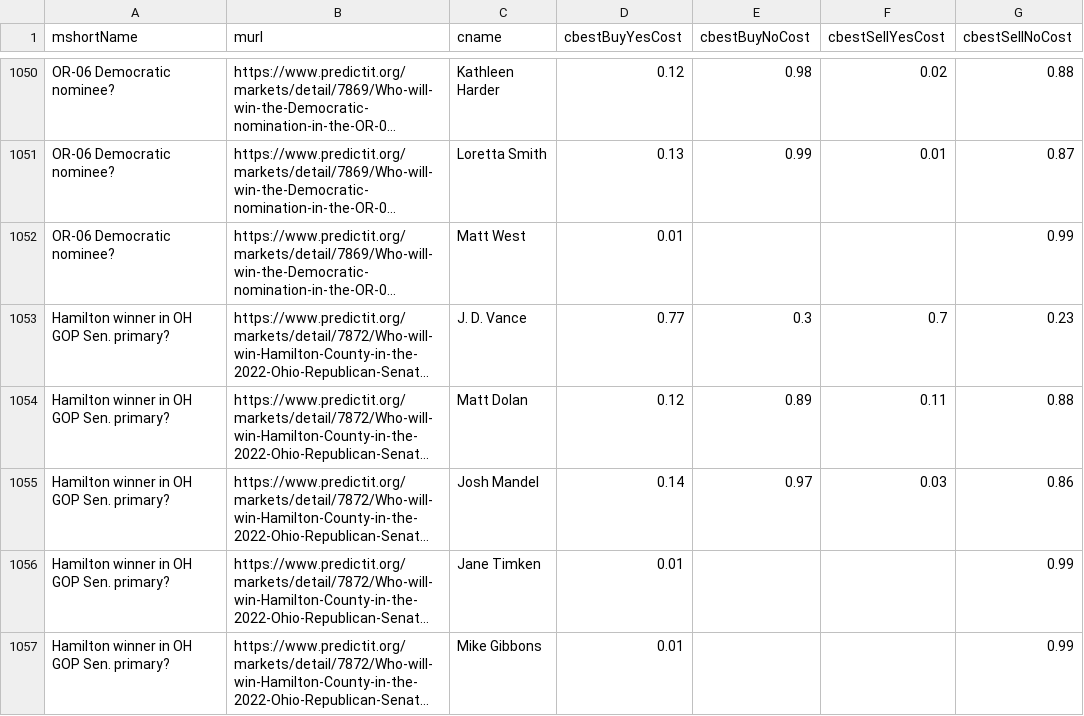
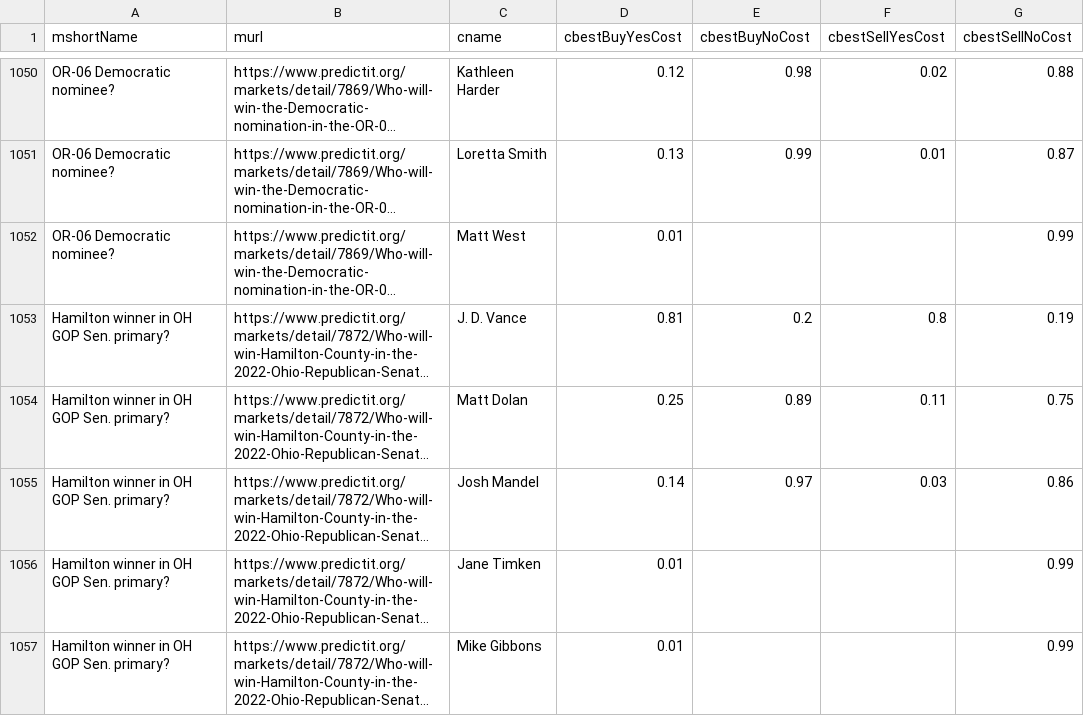
Before and after one commit to dcadata/predictit-arbitrage, a CSV file: data/markets.csv, drawn as a sheet; only a part is shown, gaps mark what is left out; long unchanged cells end in …; the diff covers the shown part only; the diff names each change by its address in the sheet, - before the commit and + after, or states it on an @@ line.

```diff
--- a/data/markets.csv
+++ b/data/markets.csv
-D1053 (cbestBuyYesCost): 0.77
+D1053 (cbestBuyYesCost): 0.81
-E1053 (cbestBuyNoCost): 0.3
+E1053 (cbestBuyNoCost): 0.2
-F1053 (cbestSellYesCost): 0.7
+F1053 (cbestSellYesCost): 0.8
-G1053 (cbestSellNoCost): 0.23
+G1053 (cbestSellNoCost): 0.19
-D1054 (cbestBuyYesCost): 0.12
+D1054 (cbestBuyYesCost): 0.25
-G1054 (cbestSellNoCost): 0.88
+G1054 (cbestSellNoCost): 0.75
```
Also changed, not shown: 1 added row, 1 removed row and 42 edited cells elsewhere in this file, 2 other files.
